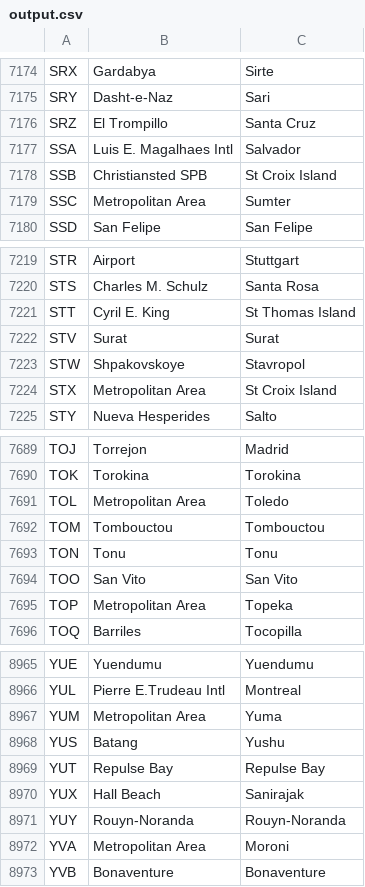
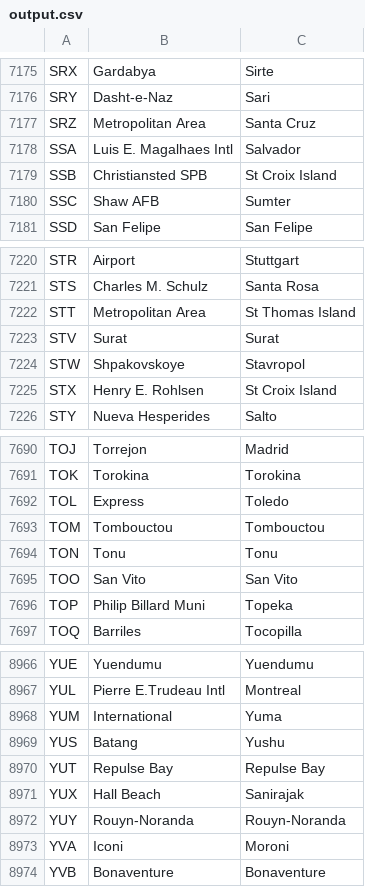
Before and after one commit to alexprengere/scrapiata, a CSV file: output/output.csv, drawn as a sheet; only a part is shown, gaps mark what is left out; the diff covers the shown part only.

```diff
--- a/output/output.csv
+++ b/output/output.csv
@@ -7175,6 +7176,6 @@ SRX,Gardabya,Sirte
 SRY,Dasht-e-Naz,Sari
-SRZ,El Trompillo,Santa Cruz
+SRZ,Metropolitan Area,Santa Cruz
 SSA,Luis E. Magalhaes Intl,Salvador
 SSB,Christiansted SPB,St Croix Island
-SSC,Metropolitan Area,Sumter
+SSC,Shaw AFB,Sumter
 SSD,San Felipe,San Felipe
@@ -7220,6 +7221,6 @@ STR,Airport,Stuttgart
 STS,Charles M. Schulz,Santa Rosa
-STT,Cyril E. King,St Thomas Island
+STT,Metropolitan Area,St Thomas Island
 STV,Surat,Surat
 STW,Shpakovskoye,Stavropol
-STX,Metropolitan Area,St Croix Island
+STX,Henry E. Rohlsen,St Croix Island
 STY,Nueva Hesperides,Salto
@@ -7690,3 +7691,3 @@ TOJ,Torrejon,Madrid
 TOK,Torokina,Torokina
-TOL,Metropolitan Area,Toledo
+TOL,Express,Toledo
 TOM,Tombouctou,Tombouctou
@@ -7694,3 +7695,3 @@ TON,Tonu,Tonu
 TOO,San Vito,San Vito
-TOP,Metropolitan Area,Topeka
+TOP,Philip Billard Muni,Topeka
 TOQ,Barriles,Tocopilla
@@ -8966,3 +8967,3 @@ YUE,Yuendumu,Yuendumu
 YUL,Pierre E.Trudeau Intl,Montreal
-YUM,Metropolitan Area,Yuma
+YUM,International,Yuma
 YUS,Batang,Yushu
@@ -8971,3 +8972,3 @@ YUX,Hall Beach,Sanirajak
 YUY,Rouyn-Noranda,Rouyn-Noranda
-YVA,Metropolitan Area,Moroni
+YVA,Iconi,Moroni
 YVB,Bonaventure,Bonaventure
```
Also changed, not shown: 1 added row and 53 edited cells elsewhere in this file.
